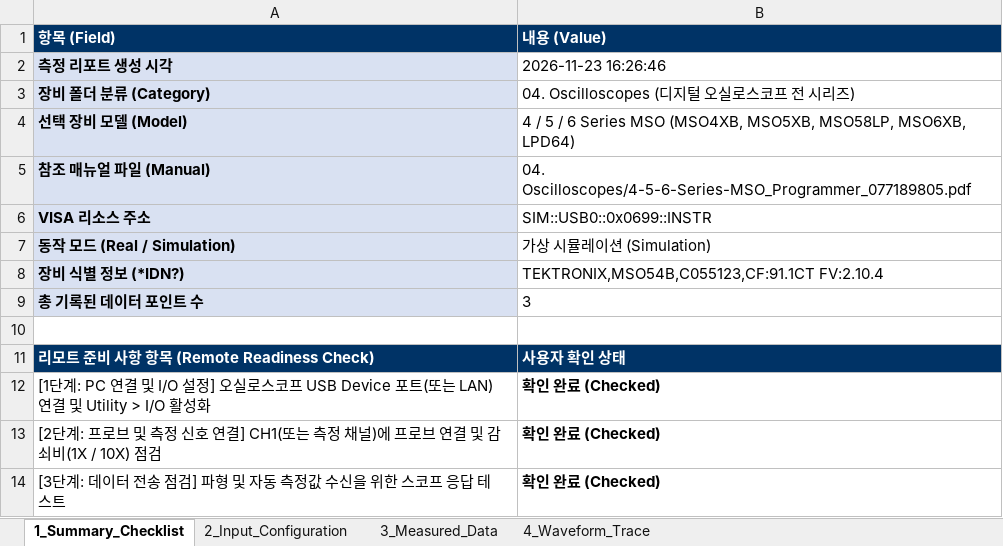
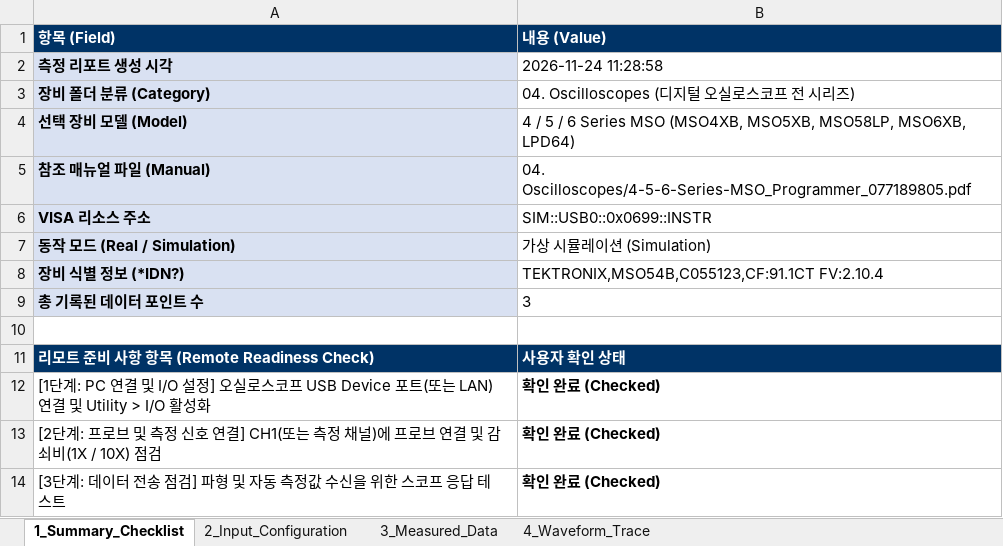
Before and after one commit to jwlee3528/SAITEK_Quick-Start, an Excel workbook: 05.data/03.Samples/Sample_04_OSCILLOSCOPE_MSO_4_5_6.xlsx, sheet 1_Summary_Checklist, drawn as a sheet; values as stored, in another font and other column widths than the file's, no borders; the diff names each change by its address in the sheet, - before the commit and + after, or states it on an @@ line.

```diff
--- a/05.data/03.Samples/Sample_04_OSCILLOSCOPE_MSO_4_5_6.xlsx (sheet 1_Summary_Checklist)
+++ b/05.data/03.Samples/Sample_04_OSCILLOSCOPE_MSO_4_5_6.xlsx (sheet 1_Summary_Checklist)
-B2 (내용 (Value)): 2026-11-23 16:26:46
+B2 (내용 (Value)): 2026-11-24 11:28:58
```
Also changed, not shown: sheet 4_Waveform_Trace, sheet 3_Measured_Data, 05.data/03.Samples/Sample_03_DC_PRECISION_MP5000_MP5103.xlsx, 05.data/03.Samples/Sample_08_DMM_DMM6500.xlsx, 21 other files.
